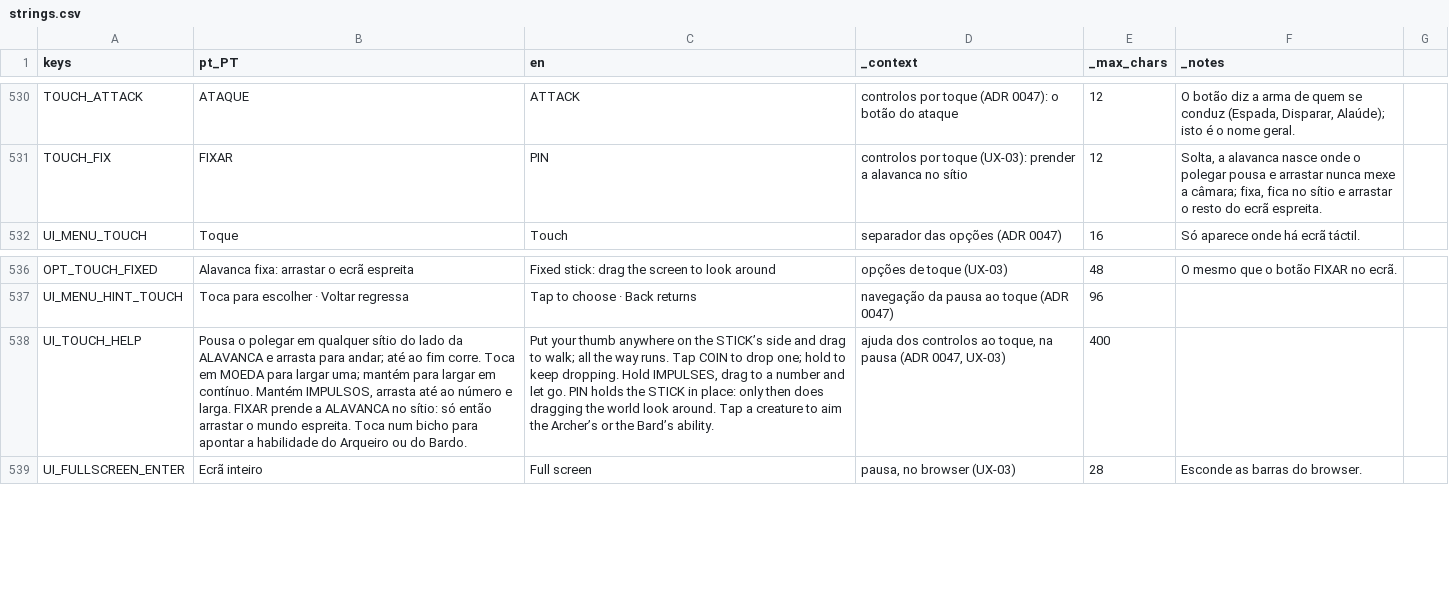
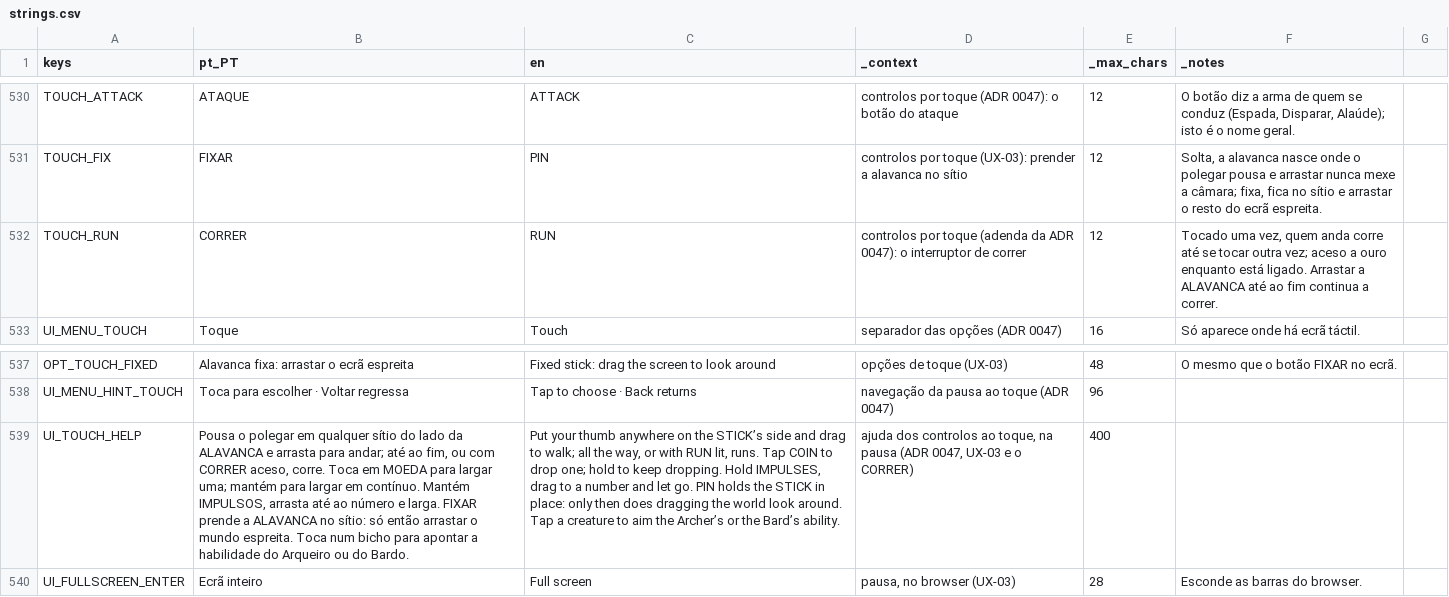
Before and after one commit to henriquecoding/empire, a CSV file: data/i18n/strings.csv, drawn as a sheet; only a part is shown, gaps mark what is left out; addresses are those after the commit; the diff names each change by its address in the sheet, - before the commit and + after, or states it on an @@ line.

```diff
--- a/data/i18n/strings.csv
+++ b/data/i18n/strings.csv
+row 532: TOUCH_RUN | CORRER | RUN | controlos por toque (adenda da ADR 0047): o interruptor de correr | 12 | Tocado uma vez, quem anda corre até se tocar outra vez; aceso a ouro enquanto está ligado. Arrastar a ALAVANCA até ao fim continua a correr.
-B539 (pt_PT): …até ao fim corre. Toca…
+B539 (pt_PT): …até ao fim, ou com CORRER aceso, corre. Toca…
-C539 (en): …all the way runs. Tap…
+C539 (en): …all the way, or with RUN lit, runs. Tap…
-D539 (_context): …(ADR 0047, UX-03)
+D539 (_context): …(ADR 0047, UX-03 e o CORRER)
```
Also changed, not shown: 40 other files.
